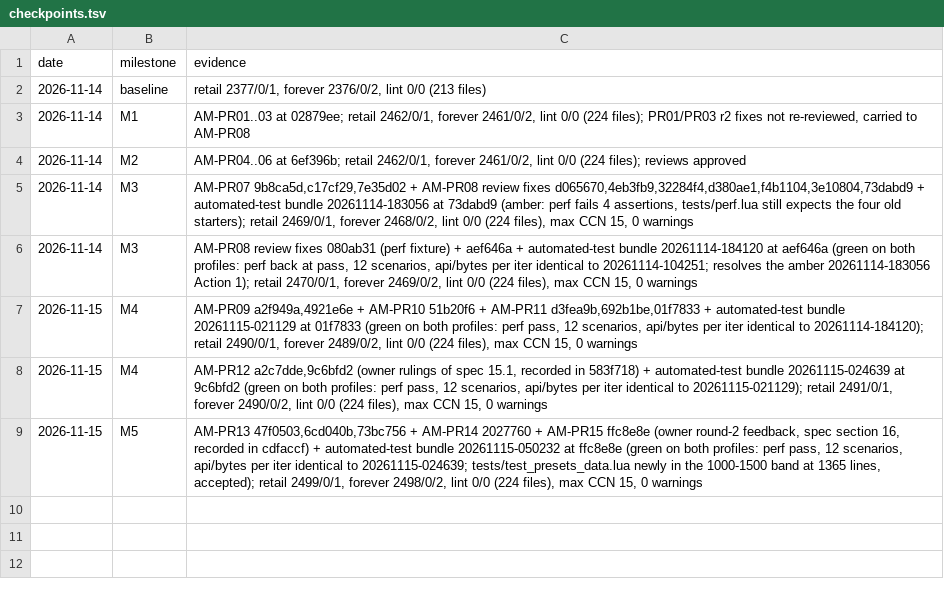
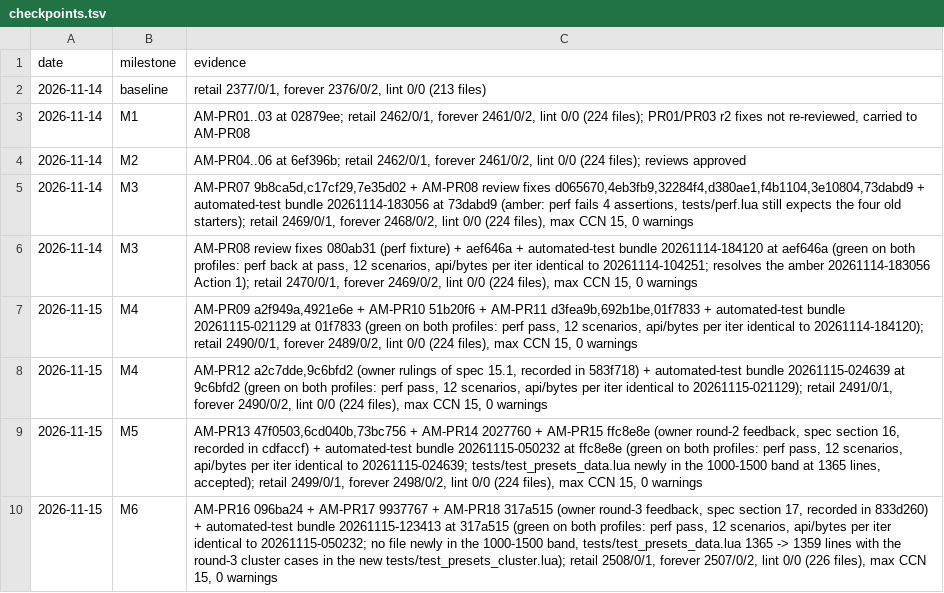
Before and after one commit to tusharsaxena/AuraMaster, a TSV file: docs/superpowers/plans/2026-11-14-auramaster-presets/checkpoints.tsv, drawn as a sheet.

```diff
--- a/docs/superpowers/plans/2026-11-14-auramaster-presets/checkpoints.tsv
+++ b/docs/superpowers/plans/2026-11-14-auramaster-presets/checkpoints.tsv
@@ -9 +9,2 @@ date	milestone	evidence
 2026-11-15	M5	AM-PR13 47f0503,6cd040b,73bc756 + AM-PR14 2027760 + AM-PR15 ffc8e8e (owner round-2 feedback, spec section 16, recorded in cdfaccf) + automated-test bundle 20261115-050232 at ffc8e8e (green on both profiles: perf pass, 12 scenarios, api/bytes per iter identical to 20261115-024639; tests/test_presets_data.lua newly in the 1000-1500 band at 1365 lines, accepted); retail 2499/0/1, forever 2498/0/2, lint 0/0 (224 files), max CCN 15, 0 warnings
+2026-11-15	M6	AM-PR16 096ba24 + AM-PR17 9937767 + AM-PR18 317a515 (owner round-3 feedback, spec section 17, recorded in 833d260) + automated-test bundle 20261115-123413 at 317a515 (green on both profiles: perf pass, 12 scenarios, api/bytes per iter identical to 20261115-050232; no file newly in the 1000-1500 band, tests/test_presets_data.lua 1365 -> 1359 lines with the round-3 cluster cases in the new tests/test_presets_cluster.lua); retail 2508/0/1, forever 2507/0/2, lint 0/0 (226 files), max CCN 15, 0 warnings
```
Also changed, not shown: 10 other files.
